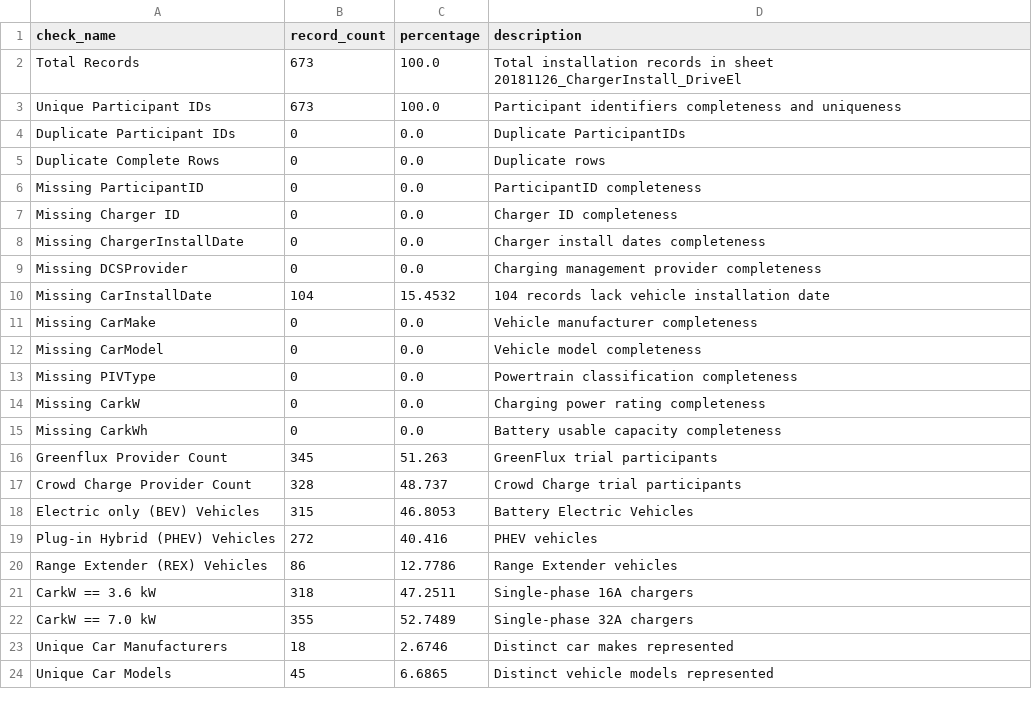
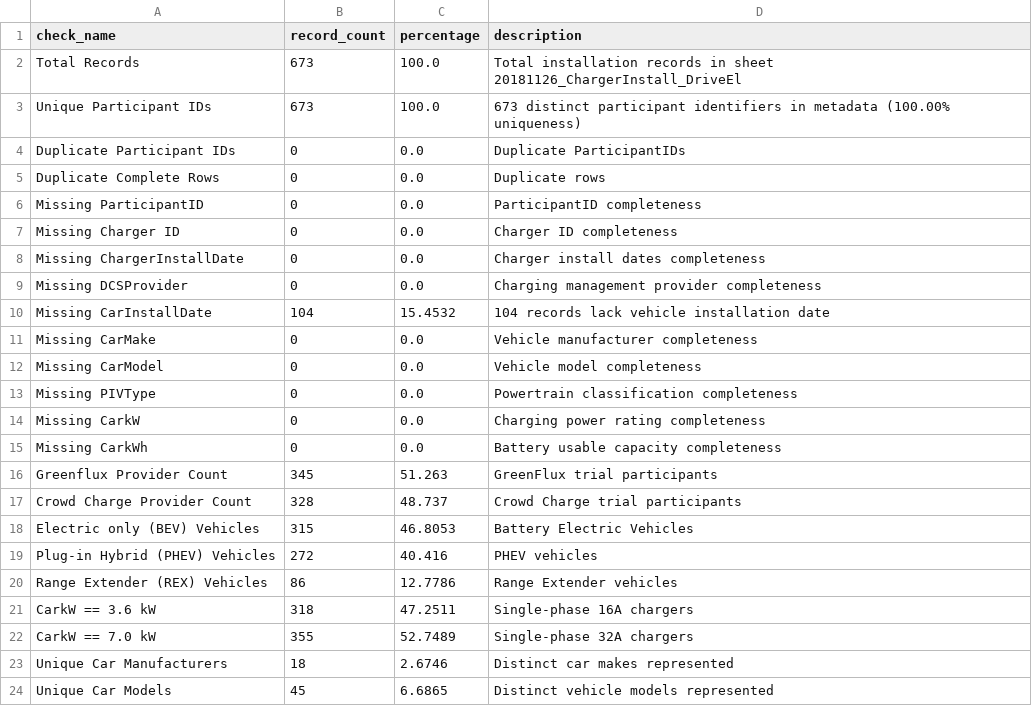
Before and after one commit to nayanojwal0810/Tarang, a CSV file: reports/data_audit/metadata_quality_summary.csv, drawn as a sheet.

```diff
--- a/reports/data_audit/metadata_quality_summary.csv
+++ b/reports/data_audit/metadata_quality_summary.csv
@@ -2,3 +2,3 @@ check_name,record_count,percentage,description
 Total Records,673,100.0,Total installation records in sheet 20181126_ChargerInstall_DriveEl
-Unique Participant IDs,673,100.0,Participant identifiers completeness and uniqueness
+Unique Participant IDs,673,100.0,673 distinct participant identifiers in metadata (100.00% uniqueness)
 Duplicate Participant IDs,0,0.0,Duplicate ParticipantIDs
```
Also changed, not shown: reports/data_audit/participant_reconciliation.csv, reports/data_audit/transaction_quality_summary.csv, 6 other files.
